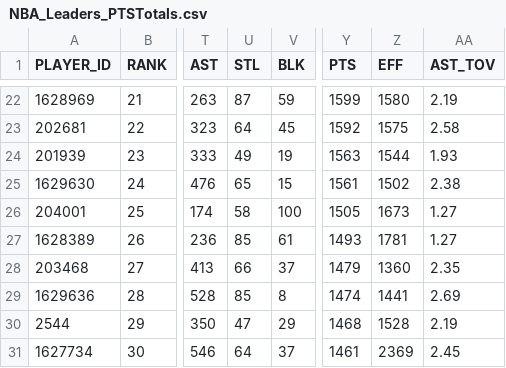
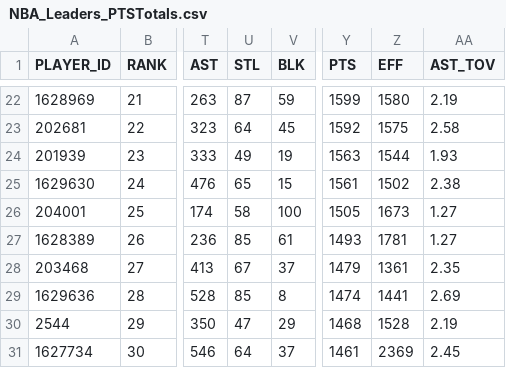
Before and after one commit to penborter/nba-data, a CSV file: data/dynamic/NBA_Leaders_PTSTotals.csv, drawn as a sheet; only a part is shown, gaps mark what is left out; the diff names each change by its address in the sheet, - before the commit and + after, or states it on an @@ line.

```diff
--- a/data/dynamic/NBA_Leaders_PTSTotals.csv
+++ b/data/dynamic/NBA_Leaders_PTSTotals.csv
-U28 (STL): 66
+U28 (STL): 67
-Z28 (EFF): 1360
+Z28 (EFF): 1361
```
Also changed, not shown: data/dynamic/NBA_Leaders_ASTPerGame.csv.
